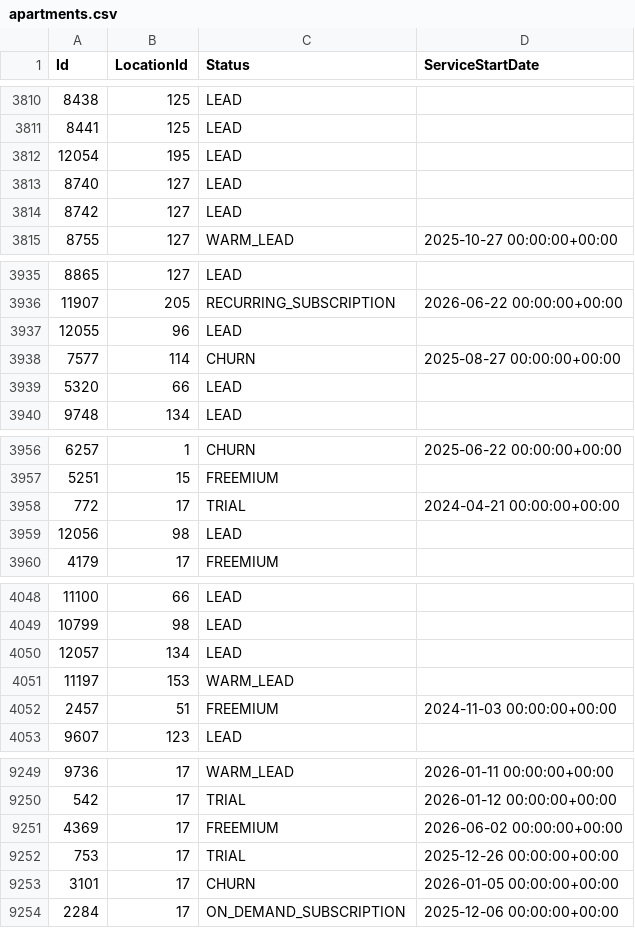
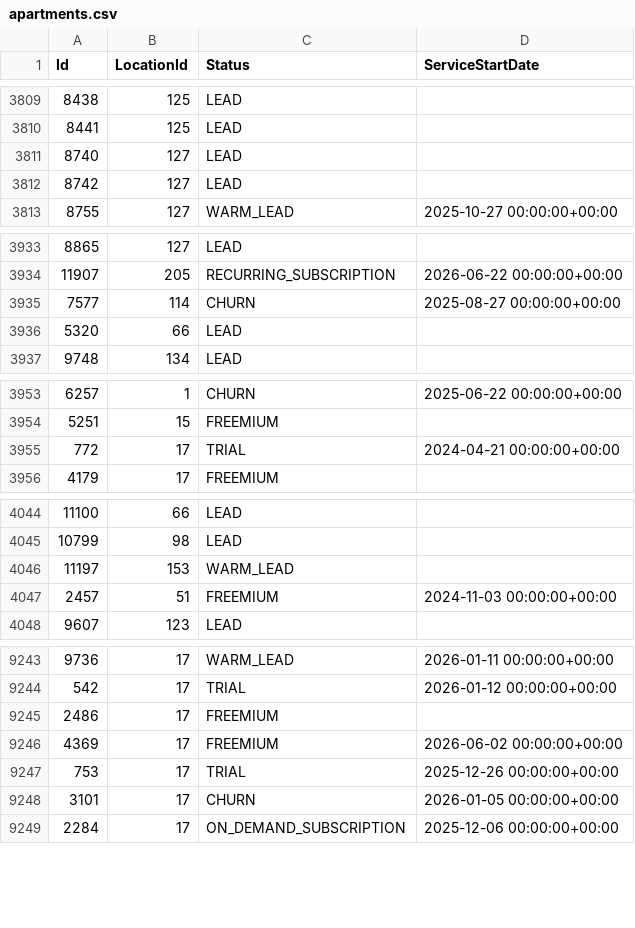
Before and after one commit to AryanGupta-Faireez/demand-dashboard, a CSV file: data/apartments.csv, drawn as a sheet; only a part is shown, gaps mark what is left out; removed rows and columns are numbered as before the commit, all else as after; the diff covers the shown part only; the diff names each change by its address in the sheet, - before the commit and + after, or states it on an @@ line.

```diff
--- a/data/apartments.csv
+++ b/data/apartments.csv
-row 3812: 12054 | 195 | LEAD
-row 3937: 12055 | 96 | LEAD
-row 3959: 12056 | 98 | LEAD
-row 4050: 12057 | 134 | LEAD
+row 9245: 2486 | 17 | FREEMIUM
```
Also changed, not shown: 2 added rows, 4 removed rows and 12 moved rows elsewhere in this file, data/coupon_redeems.csv, data/promotions.csv, 4 other files.
